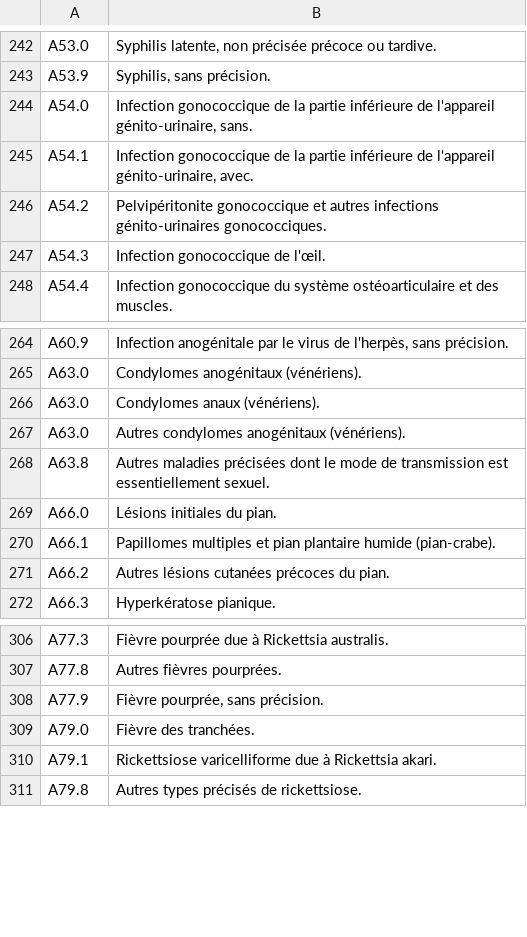
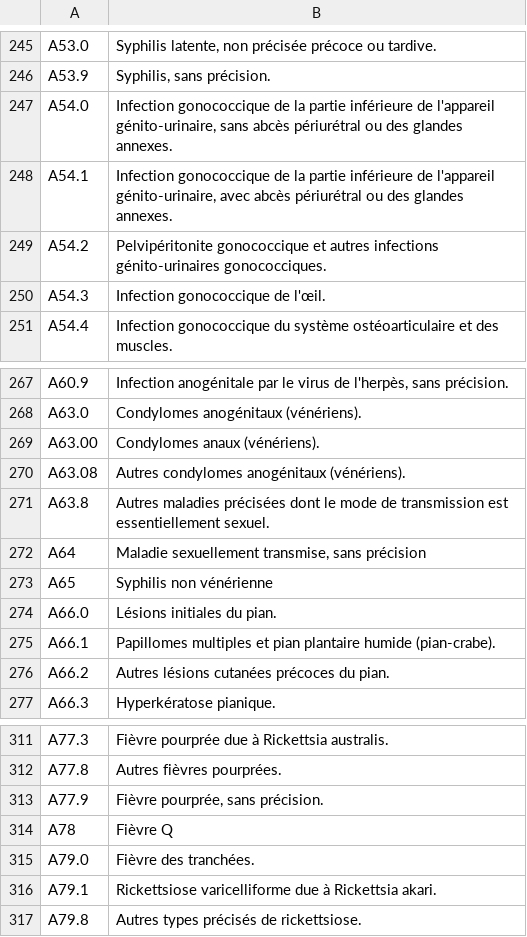
Before and after one commit to ninopineira/AIME-2, a CSV file: lib/CIM/code-csv/code-A.csv, drawn as a sheet; only a part is shown, gaps mark what is left out; the diff covers the shown part only.

```diff
--- a/lib/CIM/code-csv/code-A.csv
+++ b/lib/CIM/code-csv/code-A.csv
@@ -243,4 +246,4 @@ A53.0;"Syphilis latente, non précisée précoce ou tardive."
 A53.9;"Syphilis, sans précision."
-A54.0;"Infection gonococcique de la partie inférieure de l'appareil génito-urinaire, sans."
-A54.1;"Infection gonococcique de la partie inférieure de l'appareil génito-urinaire, avec."
+A54.0;"Infection gonococcique de la partie inférieure de l'appareil génito-urinaire, sans abcès périurétral ou des glandes annexes."
+A54.1;"Infection gonococcique de la partie inférieure de l'appareil génito-urinaire, avec abcès périurétral ou des glandes annexes."
 A54.2;"Pelvipéritonite gonococcique et autres infections génito-urinaires gonococciques."
@@ -265,5 +268,7 @@ A60.9;"Infection anogénitale par le virus de l'herpès, sans précision."
 A63.0;"Condylomes anogénitaux (vénériens)."
-A63.0;" Condylomes anaux (vénériens)."
-A63.0;" Autres condylomes anogénitaux (vénériens)."
+A63.00;"Condylomes anaux (vénériens)."
+A63.08;"Autres condylomes anogénitaux (vénériens)."
 A63.8;"Autres maladies précisées dont le mode de transmission est essentiellement sexuel."
+A64;"Maladie sexuellement transmise, sans précision"
+A65;"Syphilis non vénérienne"
 A66.0;"Lésions initiales du pian."
@@ -308,2 +313,3 @@ A77.8;"Autres fièvres pourprées."
 A77.9;"Fièvre pourprée, sans précision."
+A78;"Fièvre Q"
 A79.0;"Fièvre des tranchées."
```
Also changed, not shown: 3 added rows and 13 edited cells elsewhere in this file.
